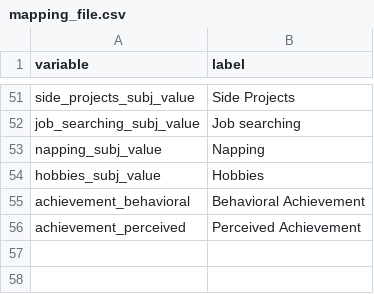
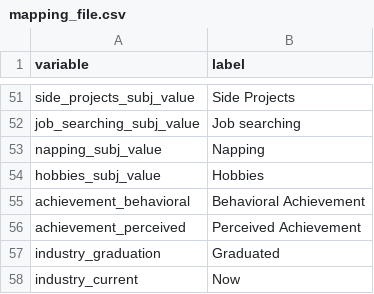
Before and after one commit to APPLITICS/lifematrix-deck-automation, a CSV file: inputs/mapping_file.csv, drawn as a sheet; only a part is shown, gaps mark what is left out; the diff names each change by its address in the sheet, - before the commit and + after, or states it on an @@ line.

```diff
--- a/inputs/mapping_file.csv
+++ b/inputs/mapping_file.csv
+row 57: industry_graduation | Graduated
+row 58: industry_current | Now
```
Also changed, not shown: data/simulated_pipeline_input.csv, 2 other files.
